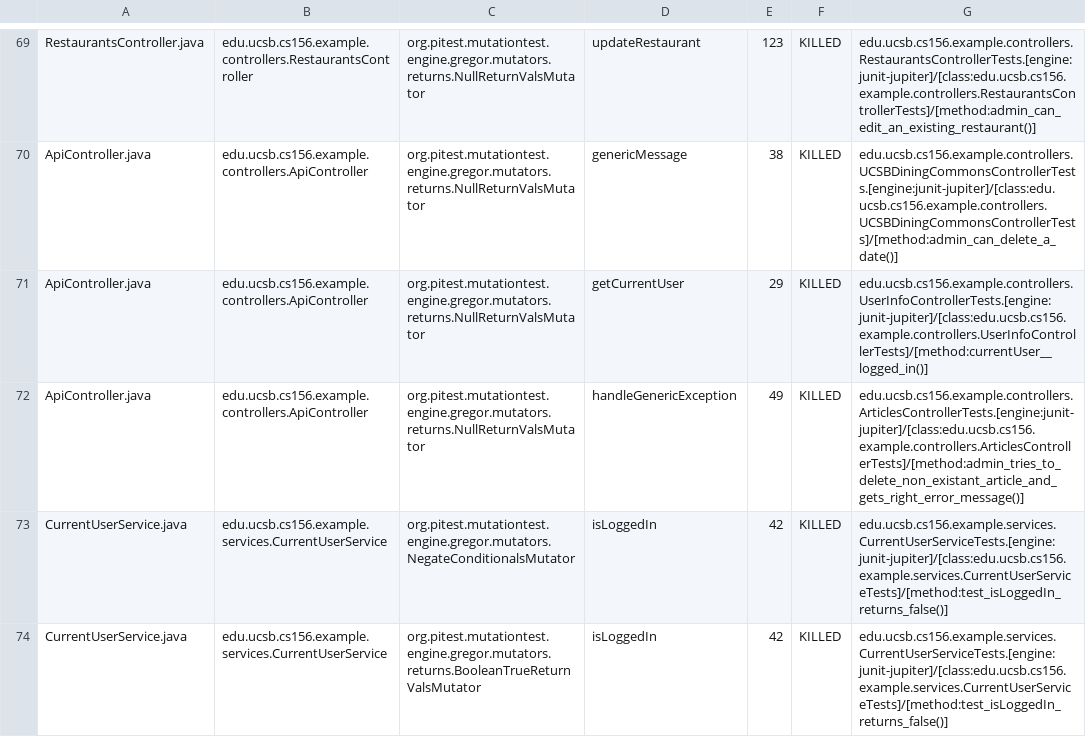
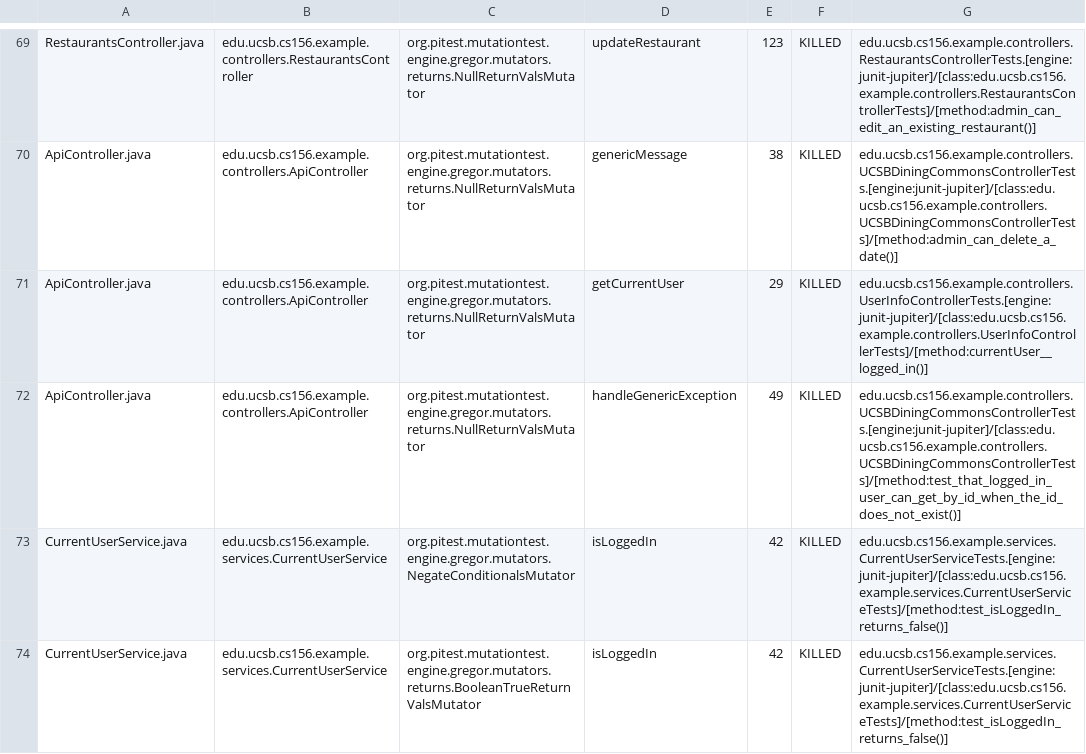
Before and after one commit to ucsb-cs156-s24/team03-s24-4pm-5, a CSV file: prs/83/pitest/mutations.csv, drawn as a sheet; only a part is shown, gaps mark what is left out.

Commit message:
Deploying to gh-pages from @ ucsb-cs156-s24/team03-s24-4pm-5@06cb44f79853bf2e397b2a9340aea3522e8e91a5 🚀

```diff
--- a/prs/83/pitest/mutations.csv
+++ b/prs/83/pitest/mutations.csv
@@ -71,3 +71,3 @@ ApiController.java,edu.ucsb.cs156.example.controllers.ApiController,org.pitest.m
 ApiController.java,edu.ucsb.cs156.example.controllers.ApiController,org.pitest.mutationtest.engine.gregor.mutators.returns.NullReturnValsMutator,getCurrentUser,29,KILLED,edu.ucsb.cs156.example.controllers.UserInfoControllerTests.[engine:junit-jupiter]/[class:edu.ucsb.cs156.example.controllers.UserInfoControllerTests]/[method:currentUser__logged_in()]
-ApiController.java,edu.ucsb.cs156.example.controllers.ApiController,org.pitest.mutationtest.engine.gregor.mutators.returns.NullReturnValsMutator,handleGenericException,49,KILLED,edu.ucsb.cs156.example.controllers.ArticlesControllerTests.[engine:junit-jupiter]/[class:edu.ucsb.cs156.example.controllers.ArticlesControllerTests]/[method:admin_tries_to_delete_non_existant_article_and_gets_right_error_message()]
+ApiController.java,edu.ucsb.cs156.example.controllers.ApiController,org.pitest.mutationtest.engine.gregor.mutators.returns.NullReturnValsMutator,handleGenericException,49,KILLED,edu.ucsb.cs156.example.controllers.UCSBDiningCommonsControllerTests.[engine:junit-jupiter]/[class:edu.ucsb.cs156.example.controllers.UCSBDiningCommonsControllerTests]/[method:test_that_logged_in_user_can_get_by_id_when_the_id_does_not_exist()]
 CurrentUserService.java,edu.ucsb.cs156.example.services.CurrentUserService,org.pitest.mutationtest.engine.gregor.mutators.NegateConditionalsMutator,isLoggedIn,42,KILLED,edu.ucsb.cs156.example.services.CurrentUserServiceTests.[engine:junit-jupiter]/[class:edu.ucsb.cs156.example.services.CurrentUserServiceTests]/[method:test_isLoggedIn_returns_false()]
```
Also changed, not shown: 13 other files.
